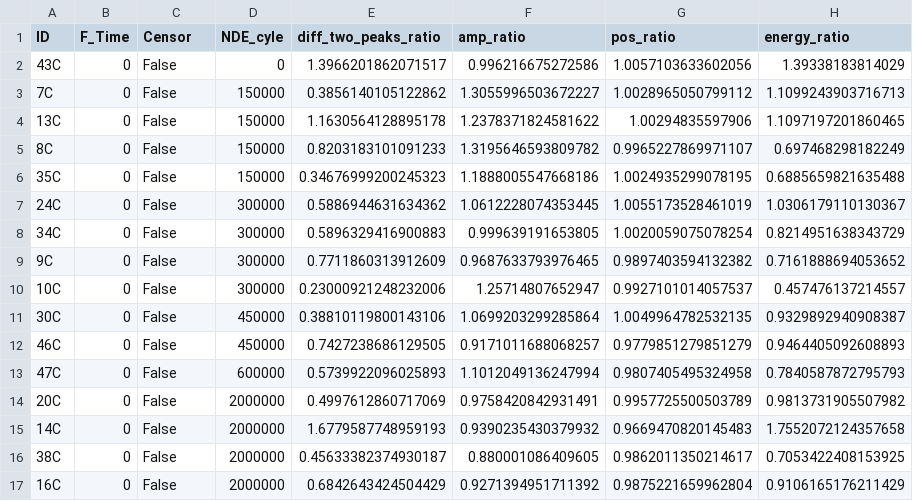
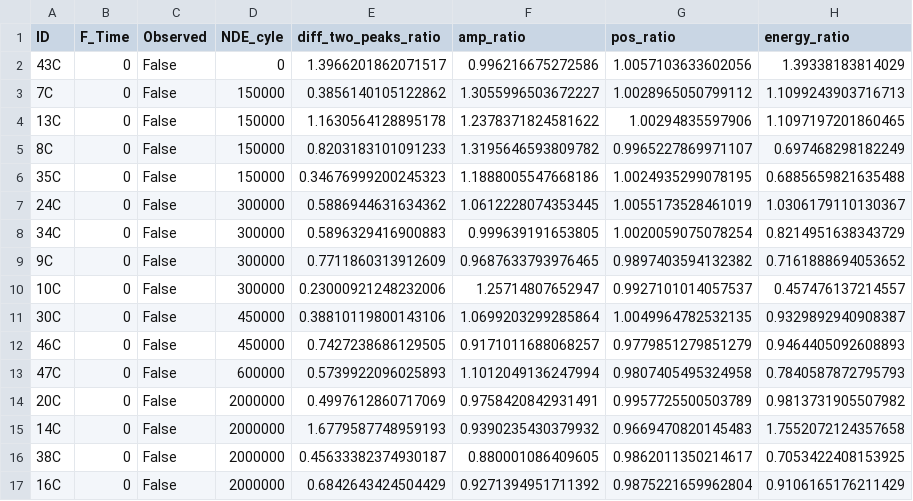
Before and after one commit to Marie-anneMawhin/Oct20_EPRI, a CSV file: Task3/Data/Merged_data/Survival_df_left_trunc.csv, drawn as a sheet; only a part is shown; the diff names each change by its address in the sheet, - before the commit and + after, or states it on an @@ line.

```diff
--- a/Task3/Data/Merged_data/Survival_df_left_trunc.csv
+++ b/Task3/Data/Merged_data/Survival_df_left_trunc.csv
-C1: Censor
+C1: Observed
```
Also changed, not shown: Task3/Data/Merged_data/MERGE_on_sample.csv, Task3/Data/Merged_data/Survival_df.csv, 1 other file.
